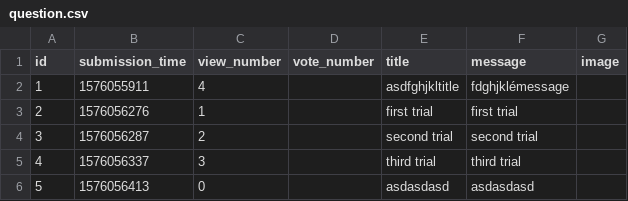
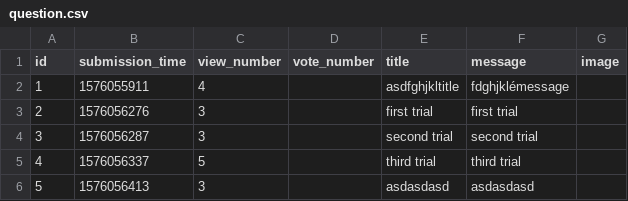
Before and after one commit to gaspargabor/L-V-G, a CSV file: question.csv, drawn as a sheet.

Commit message:
correct view counter

```diff
--- a/question.csv
+++ b/question.csv
@@ -2,5 +2,5 @@ id,submission_time,view_number,vote_number,title,message,image
 1,1576055911,4,,asdfghjkltitle,fdghjklémessage,
-2,1576056276,1,,first trial,first trial,
-3,1576056287,2,,second trial,second trial,
-4,1576056337,3,,third trial,third trial,
-5,1576056413,0,,asdasdasd,asdasdasd,
+2,1576056276,3,,first trial,first trial,
+3,1576056287,3,,second trial,second trial,
+4,1576056337,5,,third trial,third trial,
+5,1576056413,3,,asdasdasd,asdasdasd,
```
Also changed, not shown: 1 other file.
